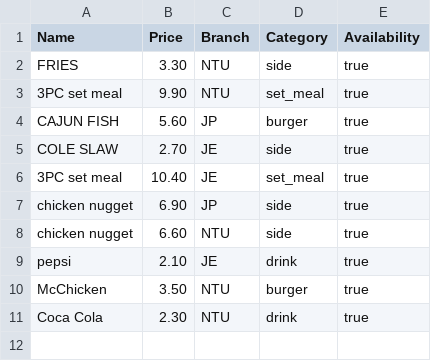
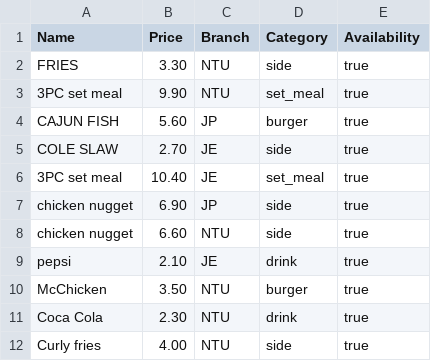
Before and after one commit to yukunf/SC2002-FOMS, a CSV file: menu_list.csv, drawn as a sheet.

```diff
--- a/menu_list.csv
+++ b/menu_list.csv
@@ -11 +11,2 @@ McChicken,3.50,NTU,burger,true
 Coca Cola,2.30,NTU,drink,true
+Curly fries,4.00,NTU,side,true
```
Also changed, not shown: staff_list.csv, 6 other files.
